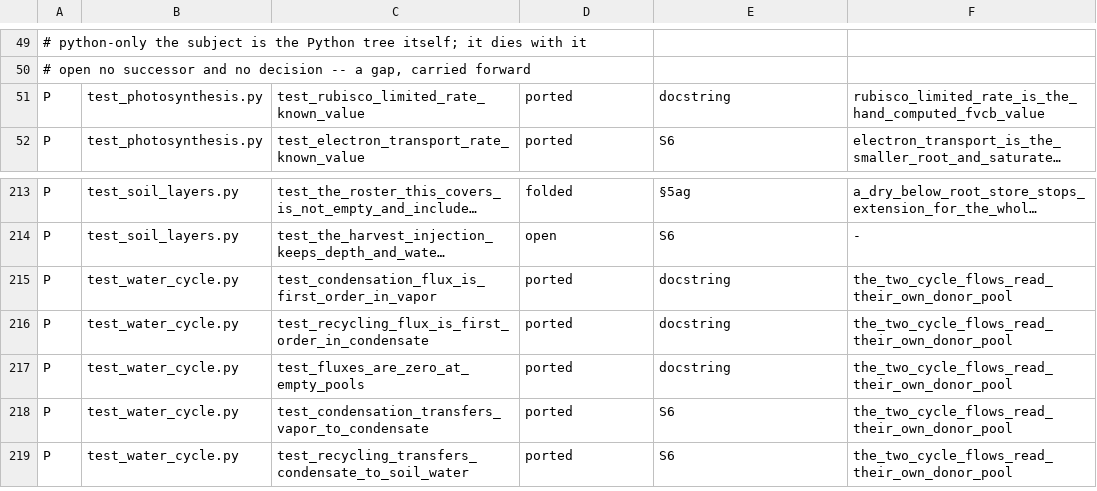
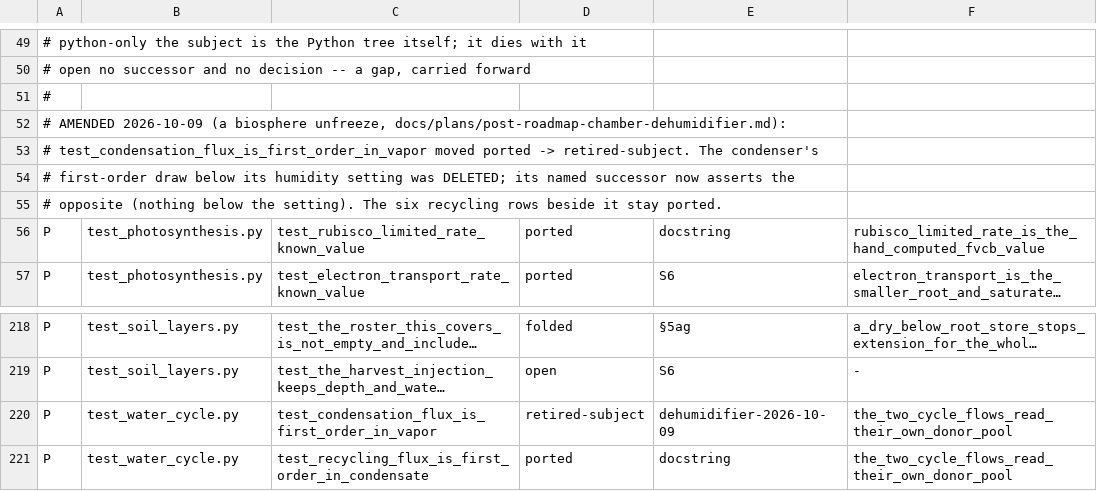
Before and after one commit to BoykoNeov/biosphere-simulator, a TSV file: rust/crates/domains/src/biosphere/claim_census.tsv, drawn as a sheet; only a part is shown, gaps mark what is left out; the shorter side is filled out with more unchanged rows; long unchanged cells end in …; addresses are those after the commit; the diff names each change by its address in the sheet, - before the commit and + after, or states it on an @@ line.

```diff
--- a/rust/crates/domains/src/biosphere/claim_census.tsv
+++ b/rust/crates/domains/src/biosphere/claim_census.tsv
+row 51: #
+row 52: # AMENDED 2026-10-09 (a biosphere unfreeze, docs/plans/post-roadmap-chamber-dehumidifier.md):
+row 53: # test_condensation_flux_is_first_order_in_vapor moved ported -> retired-subject. The condenser's
+row 54: # first-order draw below its humidity setting was DELETED; its named successor now asserts the
+row 55: # opposite (nothing below the setting). The six recycling rows beside it stay ported.
-D220: ported
+D220: retired-subject
-E220: docstring
+E220: dehumidifier-2026-10-09
```
Also changed, not shown: 2 other files.
